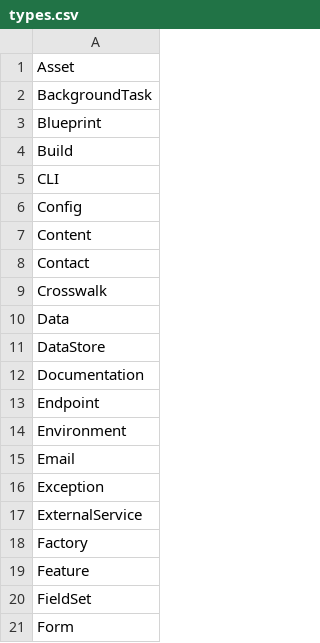
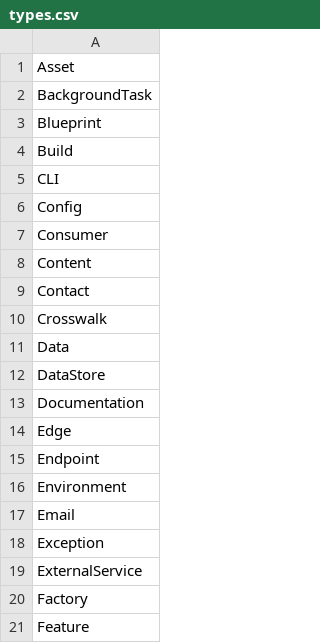
Before and after one commit to DOAJ/doaj, a CSV file: docs/featuremap/types.csv, drawn as a sheet; only a part is shown; the shorter side is filled out with more unchanged rows; the diff names each change by its address in the sheet, - before the commit and + after, or states it on an @@ line.

Commit message:
add featuremap annotations throughout notifications feature

```diff
--- a/docs/featuremap/types.csv
+++ b/docs/featuremap/types.csv
+row 7: Consumer
+row 14: Edge
```
Also changed, not shown: 31 other files.
